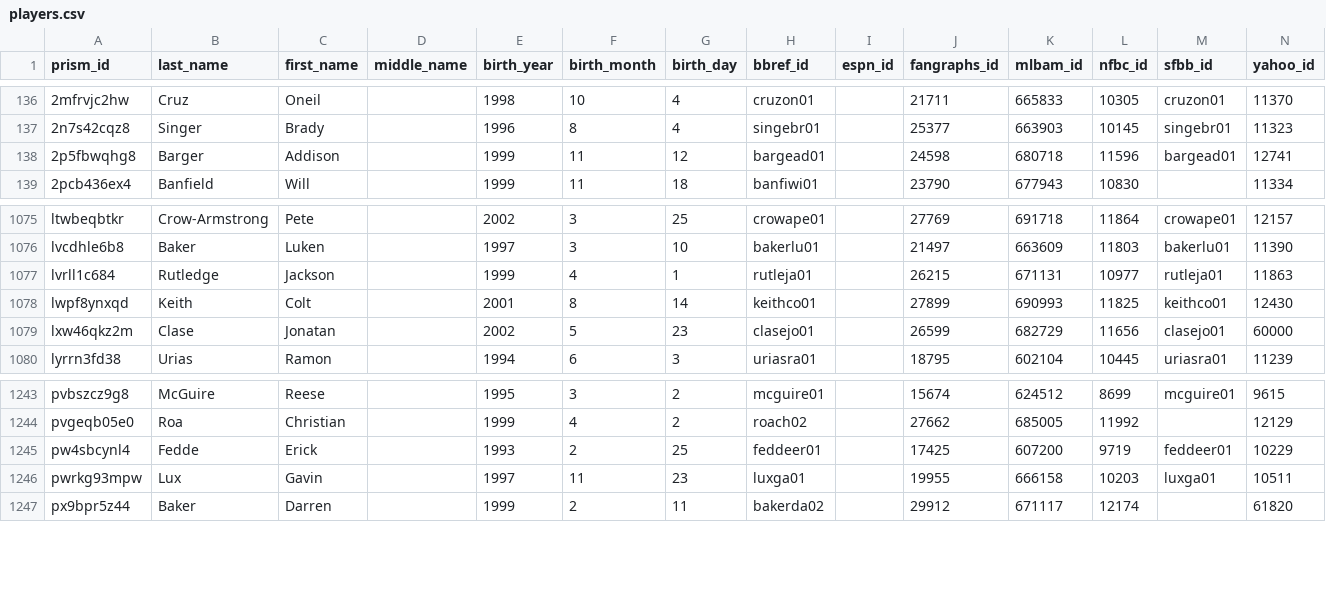
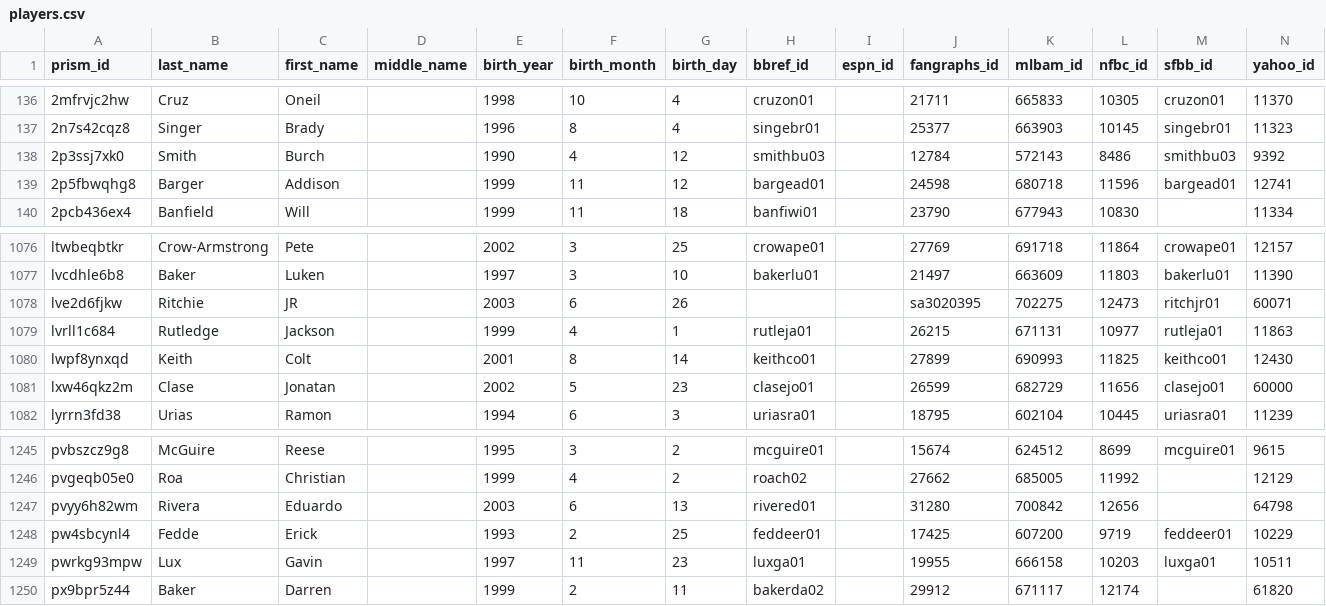
Before and after one commit to StatsVine/prism-crosswalk-data, a CSV file: data/mlb/players.csv, drawn as a sheet; only a part is shown, gaps mark what is left out; the diff names each change by its address in the sheet, - before the commit and + after, or states it on an @@ line.

Commit message:
mlb: Add 3 new 40-man players

```diff
--- a/data/mlb/players.csv
+++ b/data/mlb/players.csv
+row 138: 2p3ssj7xk0 | Smith | Burch |  | 1990 | 4 | 12 | smithbu03 |  | 12784 | 572143 | 8486 | smithbu03 | 9392
+row 1078: lve2d6fjkw | Ritchie | JR |  | 2003 | 6 | 26 |  |  | sa3020395 | 702275 | 12473 | ritchjr01 | 60071
+row 1247: pvyy6h82wm | Rivera | Eduardo |  | 2003 | 6 | 13 | rivered01 |  | 31280 | 700842 | 12656 |  | 64798
```
